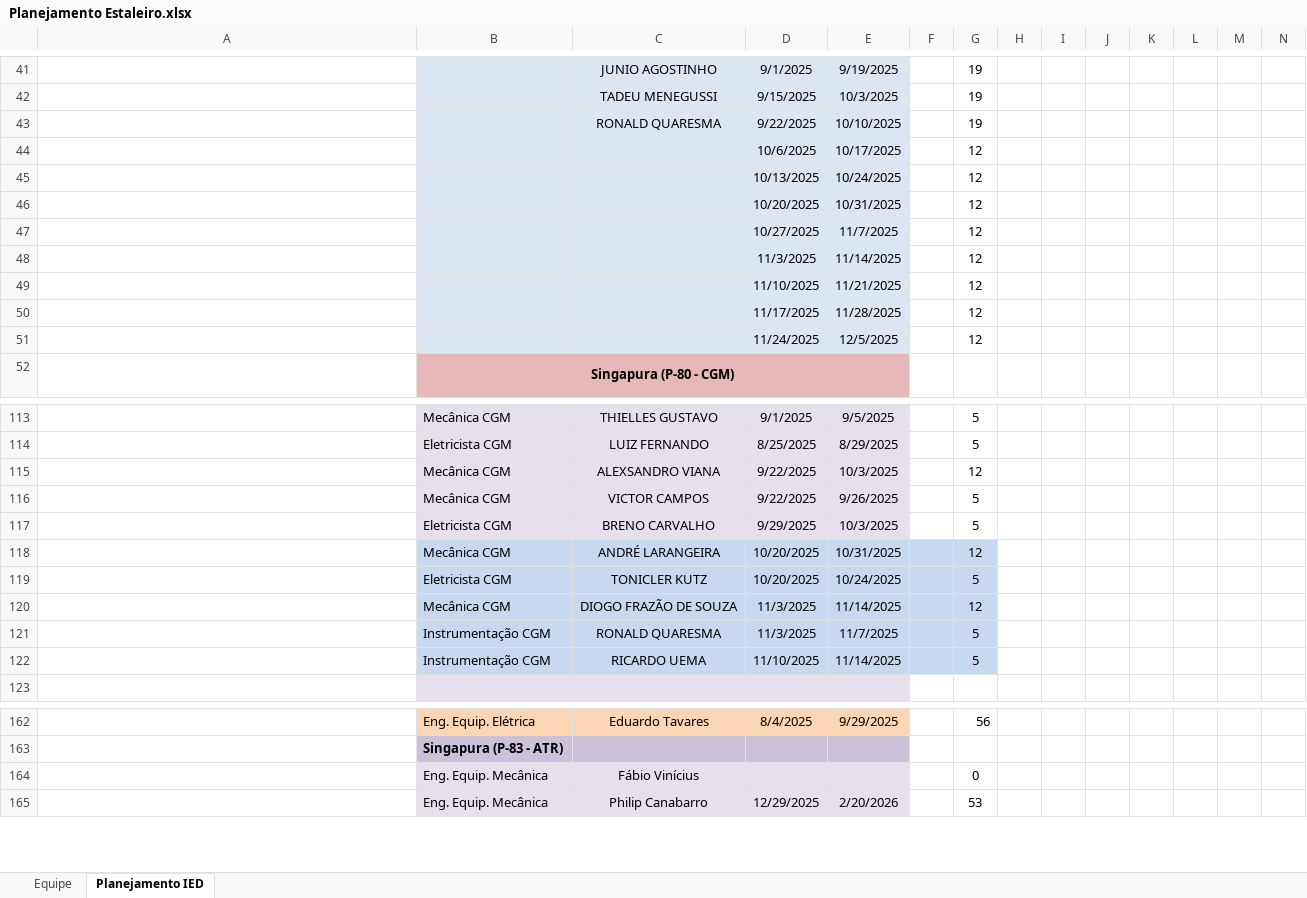
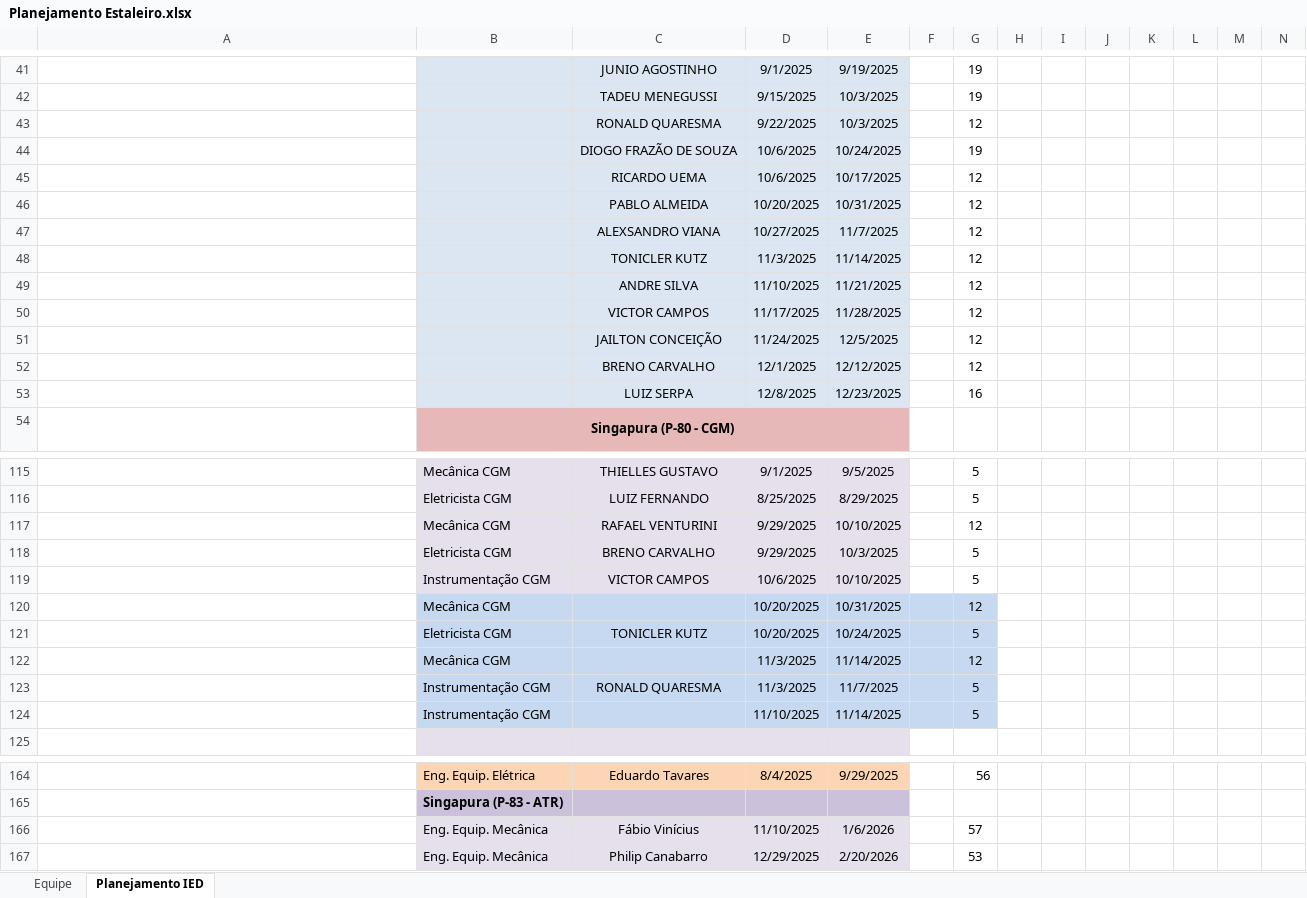
Before and after one commit to viniciussduarte/gantt_disp, an Excel workbook: Planejamento Estaleiro.xlsx, sheet Planejamento IED, drawn as a sheet; only a part is shown, gaps mark what is left out; long unchanged cells end in …; values as stored, in another font and other column widths than the file's, no borders; conditional formats not drawn; removed rows and columns are numbered as before the commit, all else as after; rows hold the shown columns only; the diff covers the shown part only; the diff names each change by its address in the sheet, - before the commit and + after, or states it on an @@ line.

```diff
--- a/Planejamento Estaleiro.xlsx (sheet Planejamento IED)
+++ b/Planejamento Estaleiro.xlsx (sheet Planejamento IED)
-E43: 10/10/2025
+E43: 10/3/2025
-G43: 19
+G43: 12
+row 44:  |  | DIOGO FRAZÃO DE SOUZA | 10/6/2025 | 10/24/2025 |  | 19
-C45: (empty)
+C45: RICARDO UEMA
-row 45:  |  |  | 10/13/2025 | 10/24/2025 |  | 12
-C46: (empty)
+C46: PABLO ALMEIDA
-C47: (empty)
+C47: ALEXSANDRO VIANA
-C48: (empty)
+C48: TONICLER KUTZ
-C49: (empty)
+C49: ANDRE SILVA
-C50: (empty)
+C50: VICTOR CAMPOS
-C51: (empty)
+C51: JAILTON CONCEIÇÃO
+row 52:  |  | BRENO CARVALHO | 12/1/2025 | 12/12/2025 |  | 12
+row 53:  |  | LUIZ SERPA | 12/8/2025 | 12/23/2025 |  | 16
-C117: ALEXSANDRO VIANA
+C117: RAFAEL VENTURINI
-D117: 9/22/2025
+D117: 9/29/2025
-E117: 10/3/2025
+E117: 10/10/2025
-row 116:  | Mecânica CGM | VICTOR CAMPOS | 9/22/2025 | 9/26/2025 |  | 5
+row 119:  | Instrumentação CGM | VICTOR CAMPOS | 10/6/2025 | 10/10/2025 |  | 5
-C120: ANDRÉ LARANGEIRA
+C120: (empty)
-C122: DIOGO FRAZÃO DE SOUZA
+C122: (empty)
-C124: RICARDO UEMA
+C124: (empty)
-row 164:  | Eng. Equip. Mecânica | Fábio Vinícius |  |  |  | 0
+row 166:  | Eng. Equip. Mecânica | Fábio Vinícius | 11/10/2025 | 1/6/2026 |  | 57
```
Also changed, not shown: 6 edited cells elsewhere in this sheet, formulas that keep their value, Férias.xlsx, Planejamento Geral.xlsx.
